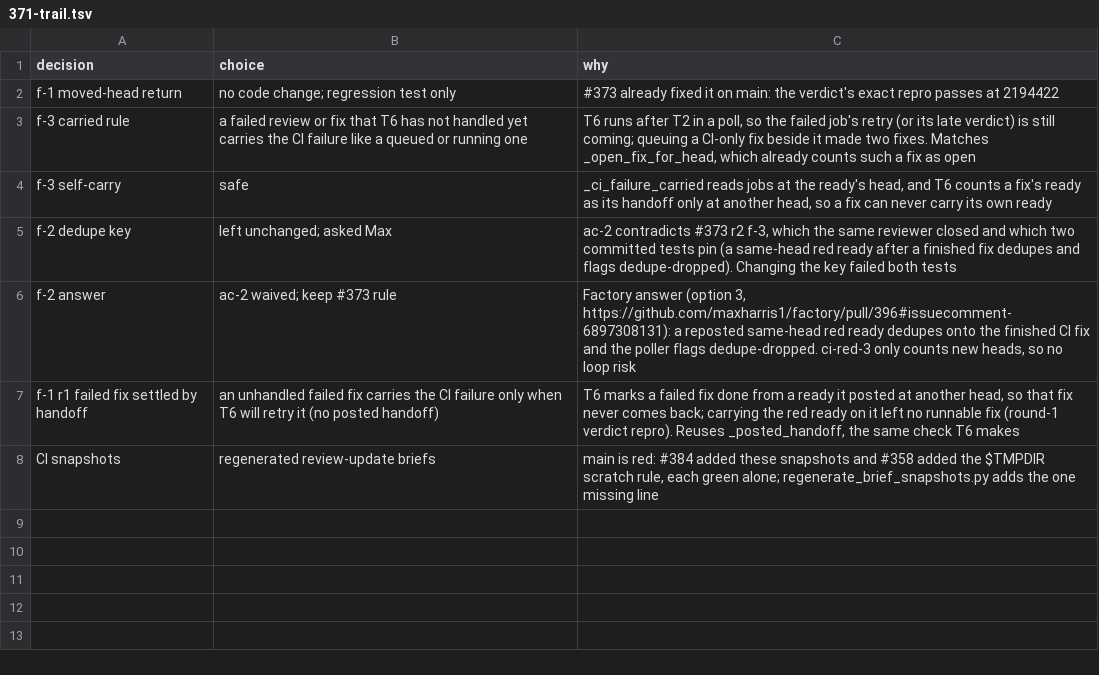
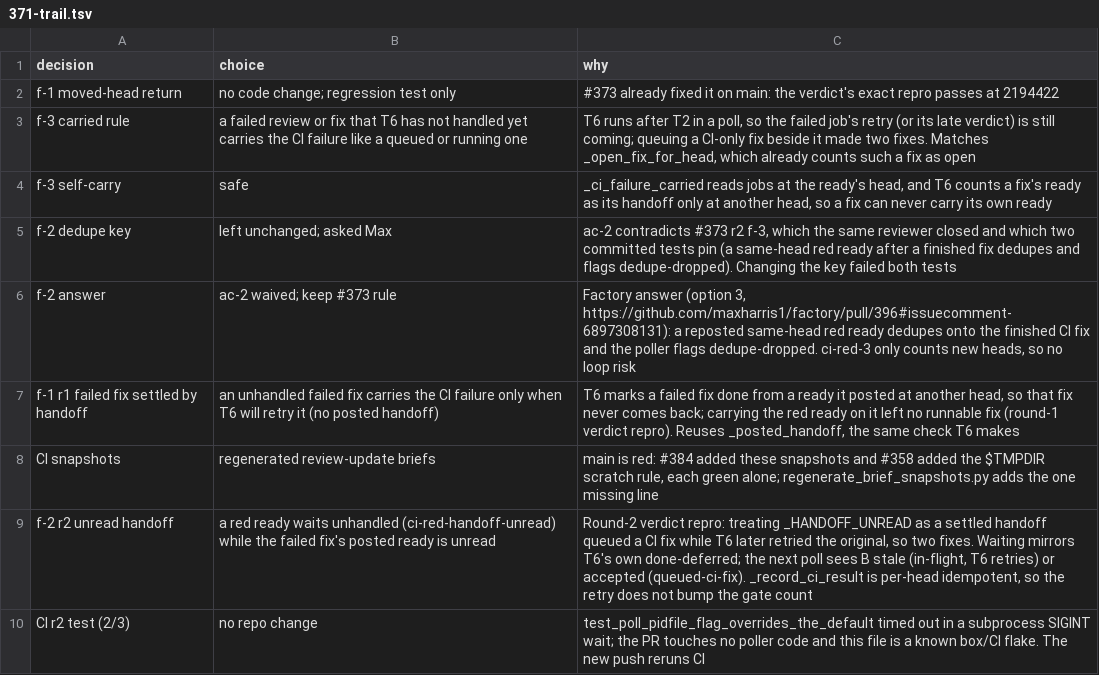
Before and after one commit to maxharris1/factory, a TSV file: docs/decisions/371-trail.tsv, drawn as a sheet; the diff names each change by its address in the sheet, - before the commit and + after, or states it on an @@ line.

```diff
--- a/docs/decisions/371-trail.tsv
+++ b/docs/decisions/371-trail.tsv
+row 9: f-2 r2 unread handoff | a red ready waits unhandled (ci-red-handoff-unread) while the failed fix's posted ready is unread | Round-2 verdict repro: treating _HANDOFF_UNREAD as a settled handoff queued a CI fix while T6 later retried the original, so two fixes. Waiting mirrors T6's own done-deferred; the next poll sees B stale (in-flight, T6 retries) or accepted (queued-ci-fix). _record_ci_result is per-head idempotent, so the retry does not bump the gate count
+row 10: CI r2 test (2/3) | no repo change | test_poll_pidfile_flag_overrides_the_default timed out in a subprocess SIGINT wait; the PR touches no poller code and this file is a known box/CI flake. The new push reruns CI
```
Also changed, not shown: 3 other files.
